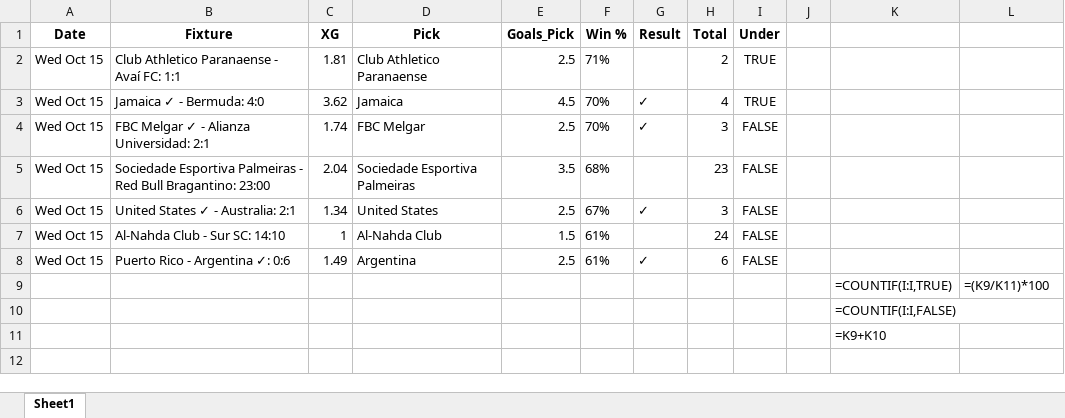
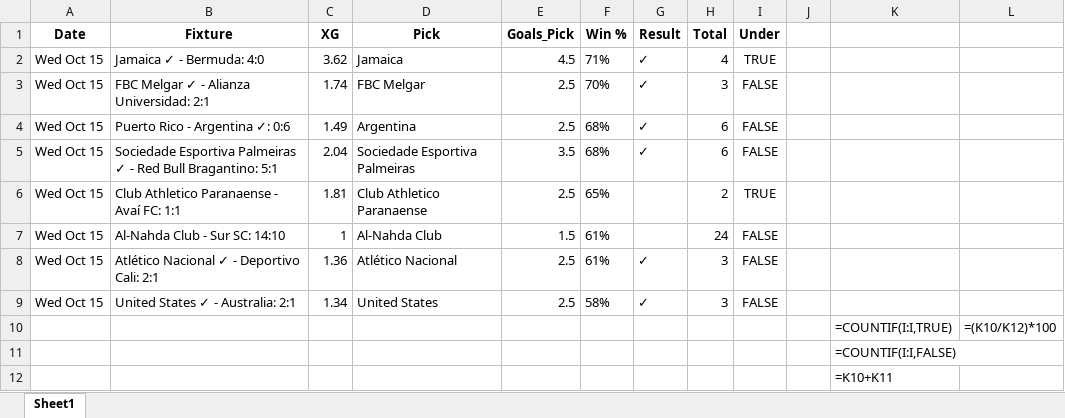
Before and after one commit to aidasez/aiaigam2, an Excel workbook: 2025-10-15/15_fixtures.xlsx, sheet Sheet1, drawn as a sheet; values as stored, in another font and other column widths than the file's, no borders; formulas without a stored value are shown as written; removed rows and columns are numbered as before the commit, all else as after; the diff names each change by its address in the sheet, - before the commit and + after, or states it on an @@ line.

```diff
--- a/2025-10-15/15_fixtures.xlsx (sheet Sheet1)
+++ b/2025-10-15/15_fixtures.xlsx (sheet Sheet1)
-row 2: Wed Oct 15 | Club Athletico Paranaense - Avaí FC: 1:1 | 1.81 | Club Athletico Paranaense | 2.5 | 71% |  | 2 | TRUE
-F2 (Win %): 70%
+F2 (Win %): 71%
+row 4: Wed Oct 15 | Puerto Rico - Argentina ✓: 0:6 | 1.49 | Argentina | 2.5 | 68% | ✓ | 6 | FALSE
-B5 (Fixture): …Esportiva Palmeiras - Red Bull Bragantino: 23:00
+B5 (Fixture): …Esportiva Palmeiras ✓ - Red Bull Bragantino: 5:1
-G5 (Result): (empty)
+G5 (Result): ✓
-H5 (Total): 23
+H5 (Total): 6
-row 6: Wed Oct 15 | United States ✓ - Australia: 2:1 | 1.34 | United States | 2.5 | 67% | ✓ | 3 | FALSE
+row 6: Wed Oct 15 | Club Athletico Paranaense - Avaí FC: 1:1 | 1.81 | Club Athletico Paranaense | 2.5 | 65% |  | 2 | TRUE
-B8 (Fixture): Puerto Rico - Argentina ✓: 0:6
+B8 (Fixture): Atlético Nacional ✓ - Deportivo Cali: 2:1
-C8 (XG): 1.49
+C8 (XG): 1.36
-D8 (Pick): Argentina
+D8 (Pick): Atlético Nacional
-H8 (Total): 6
+H8 (Total): 3
+row 9: Wed Oct 15 | United States ✓ - Australia: 2:1 | 1.34 | United States | 2.5 | 58% | ✓ | 3 | FALSE
-L10: =(K9/K11)*100
+L10: =(K10/K12)*100
-K12: =K9+K10
+K12: =K10+K11
```
Also changed, not shown: 2025-10-15/15_ai.full_fixtures.xlsx, 2025-10-15/15_combined_confidence.xlsx, 10 other files.
